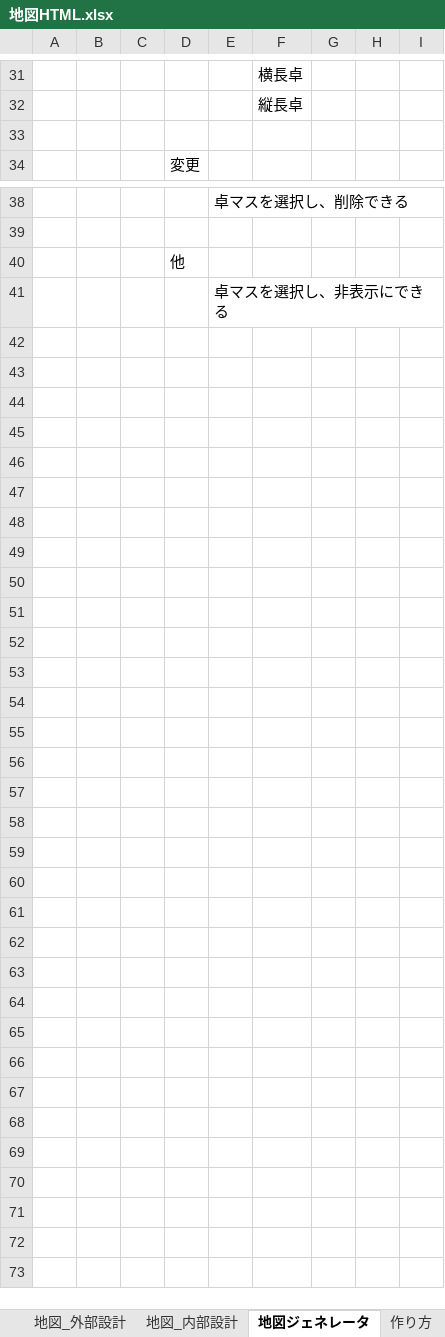
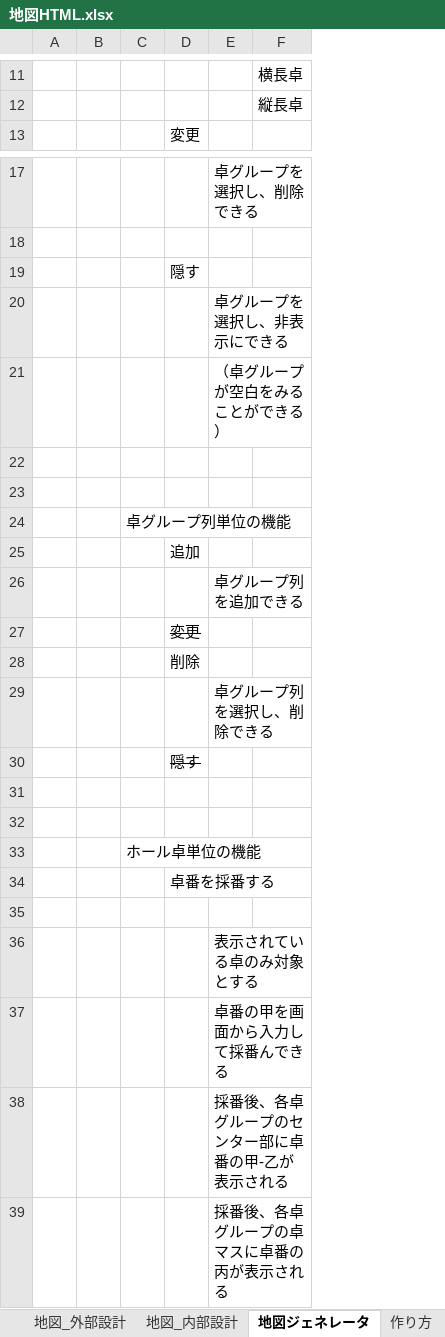
Before and after one commit to gitRock2016/WFS_Design, an Excel workbook: 02.製造/地図HTML.xlsx, sheet 地図ジェネレータ, drawn as a sheet; only a part is shown, gaps mark what is left out; values as stored, in another font and other column widths than the file's, no borders; removed rows and columns are numbered as before the commit, all else as after; the diff covers the shown part only; the diff names each change by its address in the sheet, - before the commit and + after, or states it on an @@ line.

Commit message:
シート「地図ジェネレータ」のやりたいことの記載を削除（esaに転記）

```diff
--- a/02.製造/地図HTML.xlsx (sheet 地図ジェネレータ)
+++ b/02.製造/地図HTML.xlsx (sheet 地図ジェネレータ)
-column E, rows 38-41: 卓マスを選択し、削除できる |  |  | 卓マスを選択し、非表示にできる
+column E, rows 17-20: 卓グループを選択し、削除できる |  |  | 卓グループを選択し、非表示にできる
-column G, empty
-column H, empty
-column I, empty
-row 33: (empty)
-D19: 他
+D19: 隠す
@@ row 10 moved to row 21: （卓グループが空白をみることができる） @@
+row 22: (empty)
+row 23: (empty)
+row 24:  |  | 卓グループ列単位の機能
+row 25:  |  |  | 追加
@@ row 13 moved to row 26: 卓グループ列を追加できる @@
+row 27:  |  |  | 変更
+row 28:  |  |  | 削除
@@ row 14 moved to row 29: 卓グループ列を選択し、削除できる @@
+row 30:  |  |  | 隠す
+row 31: (empty)
+row 32: (empty)
+row 33:  |  | ホール卓単位の機能
+row 34:  |  |  | 卓番を採番する
+row 35: (empty)
@@ row 20 moved to row 36: 表示されている卓のみ対象とする @@
+row 37:  |  |  |  | 卓番の甲を画面から入力して採番んできる
+row 38:  |  |  |  | 採番後、各卓グループのセンター部に卓番の甲-乙が表示される
+row 39:  |  |  |  | 採番後、各卓グループの卓マスに卓番の丙が表示される
```
Also changed, not shown: 16 removed rows and 1 edited cell elsewhere in this sheet, charts or pictures.
